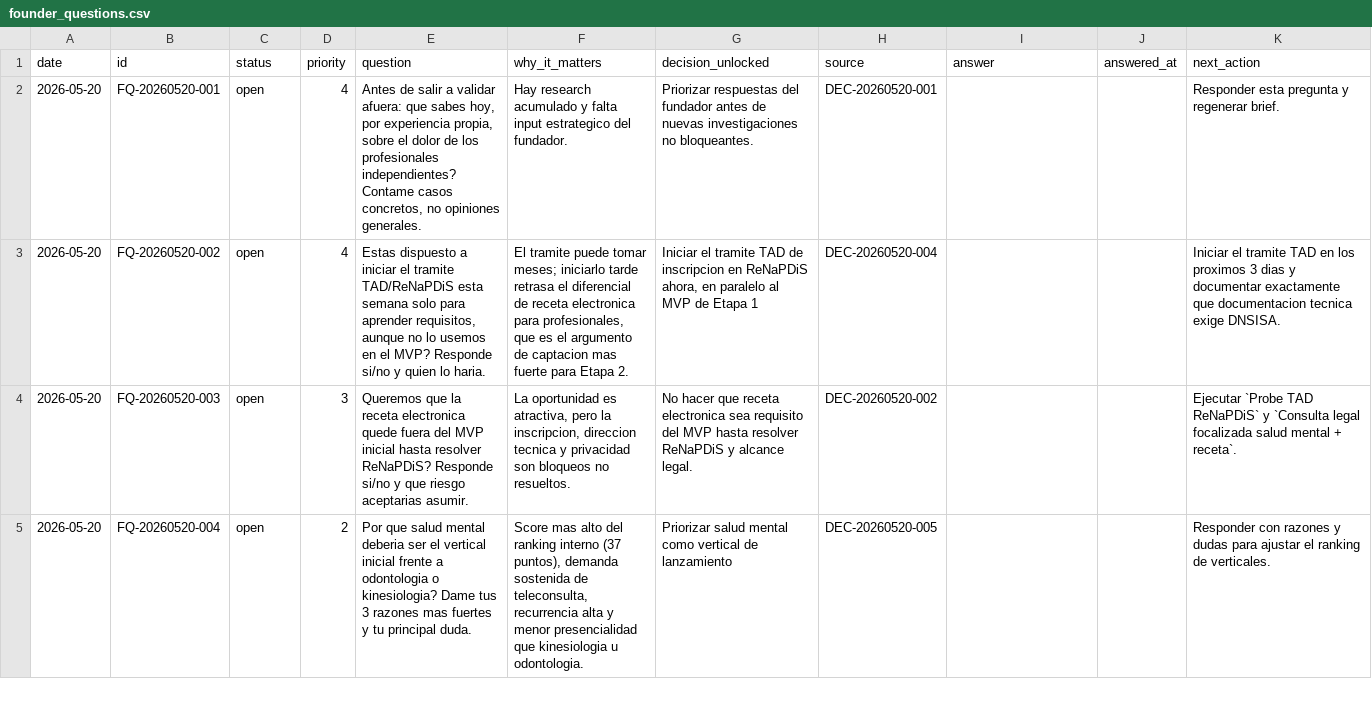
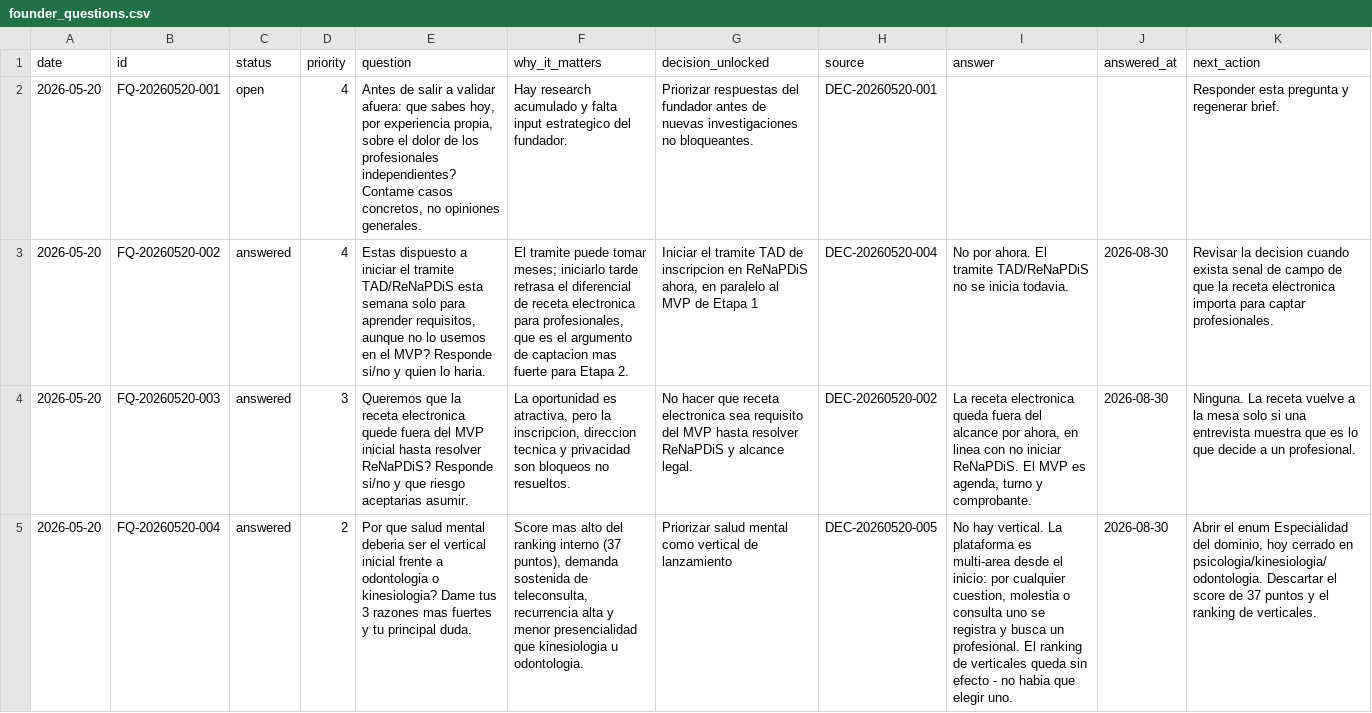
Before and after one commit to joaquinfochoa/Salud, a CSV file: research/data/founder_questions.csv, drawn as a sheet; only a part is shown; the diff covers the shown part only; the diff names each change by its address in the sheet, - before the commit and + after, or states it on an @@ line.

```diff
--- a/research/data/founder_questions.csv
+++ b/research/data/founder_questions.csv
-C3:C5 (status): open
+C3:C5 (status): answered
-I3 (answer): (empty)
+I3 (answer): No por ahora. El tramite TAD/ReNaPDiS no se inicia todavia.
-J3:J5 (answered_at): (empty)
+J3:J5 (answered_at): 2026-08-30
-K3 (next_action): Iniciar el tramite TAD en los proximos 3 dias y documentar exactamente que documentacion tecnica exige DNSISA.
+K3 (next_action): Revisar la decision cuando exista senal de campo de que la receta electronica importa para captar profesionales.
-I4 (answer): (empty)
+I4 (answer): La receta electronica queda fuera del alcance por ahora, en linea con no iniciar ReNaPDiS. El MVP es agenda, turno y comprobante.
-K4 (next_action): Ejecutar `Probe TAD ReNaPDiS` y `Consulta legal focalizada salud mental + receta`.
+K4 (next_action): Ninguna. La receta vuelve a la mesa solo si una entrevista muestra que es lo que decide a un profesional.
-I5 (answer): (empty)
+I5 (answer): No hay vertical. La plataforma es multi-area desde el inicio: por cualquier cuestion, molestia o consulta uno se registra y busca un profesional. El ranking de verticales queda sin efecto - no habia que elegir uno.
-K5 (next_action): Responder con razones y dudas para ajustar el ranking…
+K5 (next_action): Abrir el enum Especialidad del dominio, hoy cerrado en psicologia/kinesiologia/odontologia. Descartar el score de 37 puntos y el ranking…
```
Also changed, not shown: 12 edited cells elsewhere in this file, research/data/research_questions.csv.
